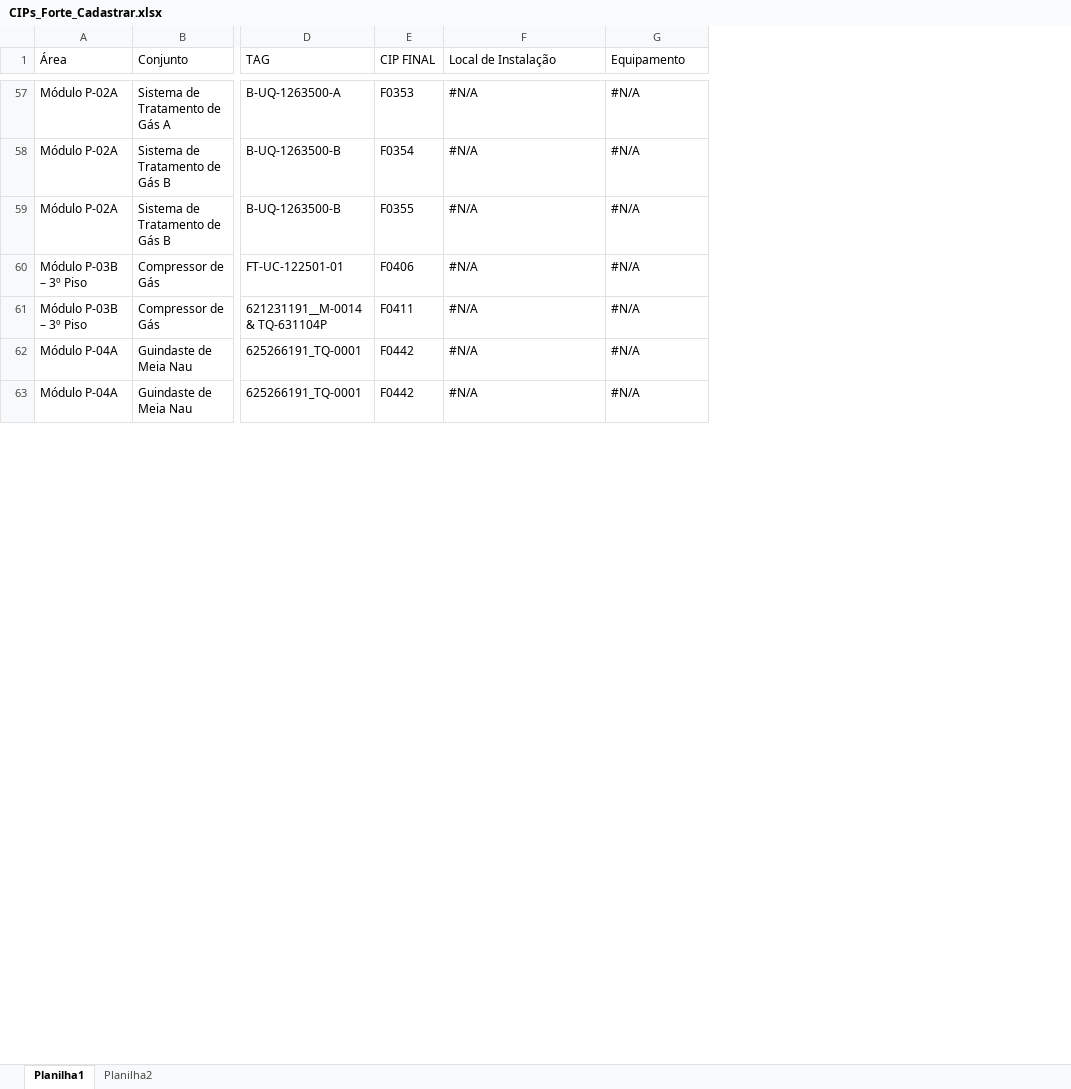
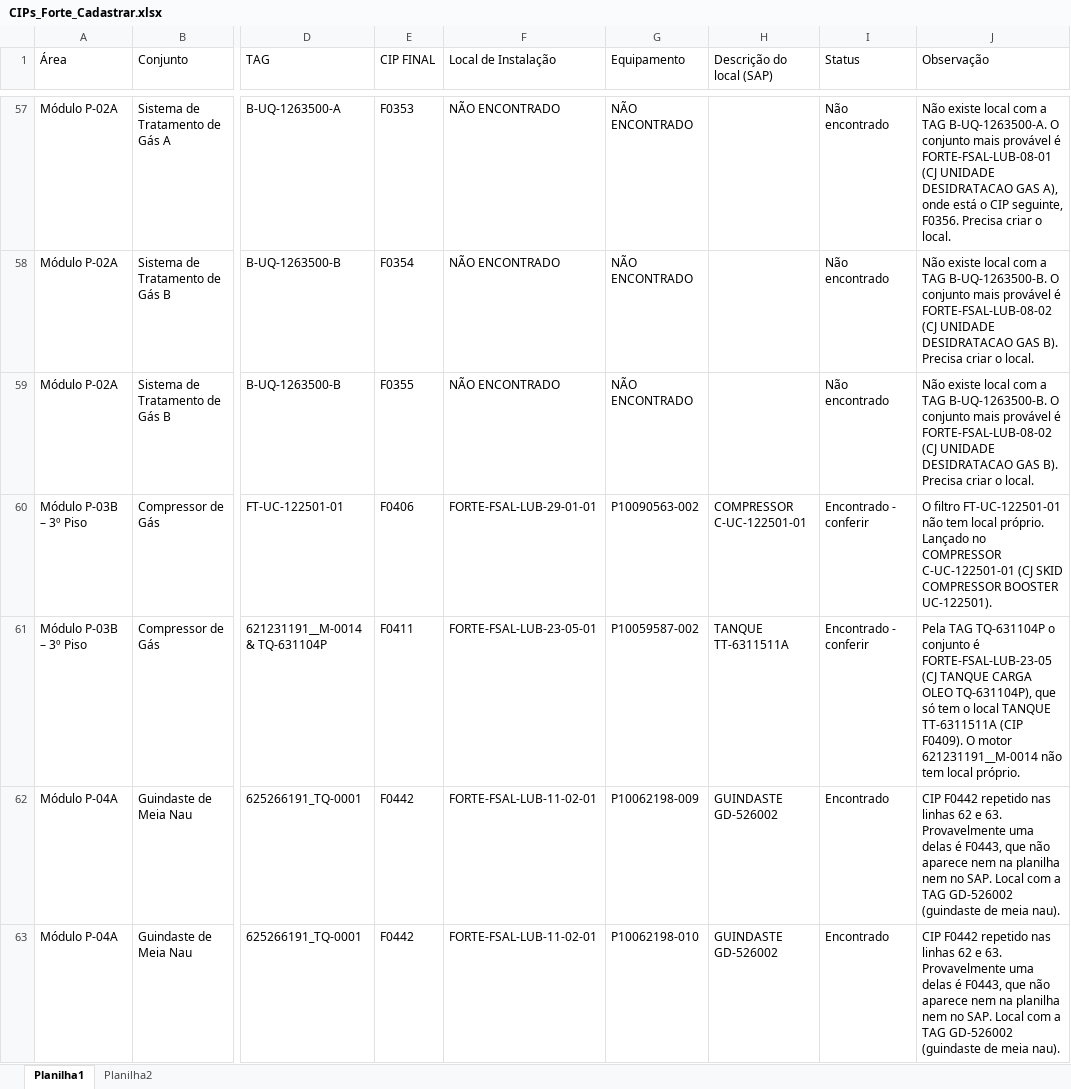
Before and after one commit to andreymedeiros14/CIPs, an Excel workbook: CIPs_Forte_Cadastrar.xlsx, sheet Planilha1, drawn as a sheet; only a part is shown, gaps mark what is left out; values as stored, in another font and other column widths than the file's, no cell formats; the diff covers the shown part only; the diff names each change by its address in the sheet, - before the commit and + after, or states it on an @@ line.

```diff
--- a/CIPs_Forte_Cadastrar.xlsx (sheet Planilha1)
+++ b/CIPs_Forte_Cadastrar.xlsx (sheet Planilha1)
+column H (Descrição do local (SAP)), rows 60-63: COMPRESSOR C-UC-122501-01 | TANQUE TT-6311511A | GUINDASTE GD-526002 | GUINDASTE GD-526002
+column I (Status), rows 57-63: Não encontrado | Não encontrado | Não encontrado | Encontrado - conferir | Encontrado - conferir | Encontrado | Encontrado
+column J (Observação), rows 57-63: Não existe local com a TAG B-UQ-1263500-A. O conjunto mais provável é FORTE-FSAL-LUB-08-01 (CJ UNIDADE DESIDRATACAO GAS A), onde está o CIP seguinte, F0356. Precisa criar o local. | Não existe local com a TAG B-UQ-1263500-B. O conjunto mais provável é FORTE-FSAL-LUB-08-02 (CJ UNIDADE DESIDRATACAO GAS B). Precisa criar o local. | Não existe local com a TAG B-UQ-1263500-B. O conjunto mais provável é FORTE-FSAL-LUB-08-02 (CJ UNIDADE DESIDRATACAO GAS B). Precisa criar o local. | O filtro FT-UC-122501-01 não tem local próprio. Lançado no COMPRESSOR C-UC-122501-01 (CJ SKID COMPRESSOR BOOSTER UC-122501). | Pela TAG TQ-631104P o conjunto é FORTE-FSAL-LUB-23-05 (CJ TANQUE CARGA OLEO TQ-631104P), que só tem o local TANQUE TT-6311511A (CIP F0409). O motor 621231191__M-0014 não tem local próprio. | CIP F0442 repetido nas linhas 62 e 63. Provavelmente uma delas é F0443, que não aparece nem na planilha nem no SAP. Local com a TAG GD-526002 (guindaste de meia nau). | CIP F0442 repetido nas linhas 62 e 63. Provavelmente uma delas é F0443, que não aparece nem na planilha nem no SAP. Local com a TAG GD-526002 (guindaste de meia nau).
-F57:F59 (Local de Instalação): #N/A
+F57:F59 (Local de Instalação): NÃO ENCONTRADO
-G57:G59 (Equipamento): #N/A
+G57:G59 (Equipamento): NÃO ENCONTRADO
-F60 (Local de Instalação): #N/A
+F60 (Local de Instalação): FORTE-FSAL-LUB-29-01-01
-G60 (Equipamento): #N/A
+G60 (Equipamento): P10090563-002
-F61 (Local de Instalação): #N/A
+F61 (Local de Instalação): FORTE-FSAL-LUB-23-05-01
-G61 (Equipamento): #N/A
+G61 (Equipamento): P10059587-002
-F62:F63 (Local de Instalação): #N/A
+F62:F63 (Local de Instalação): FORTE-FSAL-LUB-11-02-01
-G62 (Equipamento): #N/A
+G62 (Equipamento): P10062198-009
-G63 (Equipamento): #N/A
+G63 (Equipamento): P10062198-010
```
Also changed, not shown: 258 edited cells elsewhere in this sheet, cell formats.
